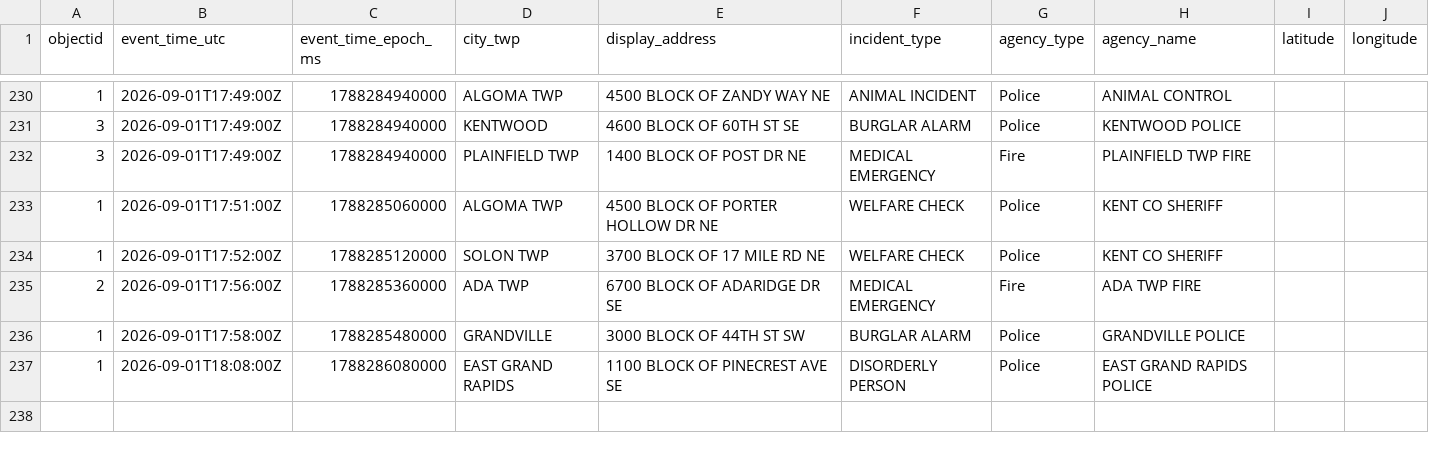
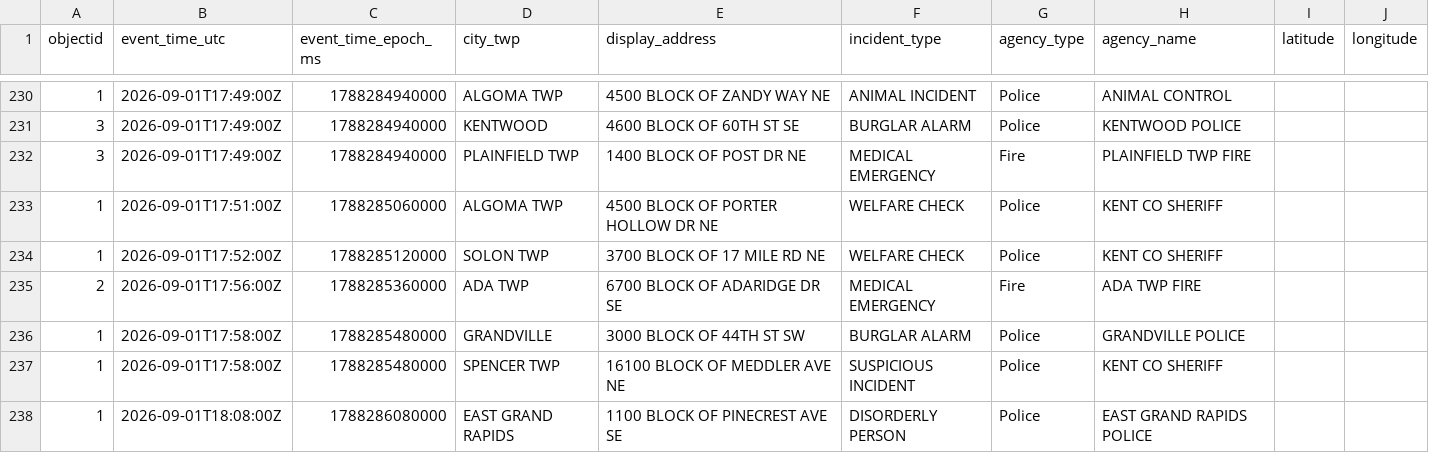
Before and after one commit to Cantica-Systems/west-michigan-dispatch, a CSV file: data/kent/2026-09.csv, drawn as a sheet; only a part is shown, gaps mark what is left out; the diff names each change by its address in the sheet, - before the commit and + after, or states it on an @@ line.

```diff
--- a/data/kent/2026-09.csv
+++ b/data/kent/2026-09.csv
+row 237: 1 | 2026-09-01T17:58:00Z | 1788285480000 | SPENCER TWP | 16100 BLOCK OF MEDDLER AVE NE | SUSPICIOUS INCIDENT | Police | KENT CO SHERIFF
```
Also changed, not shown: 3 other files.
